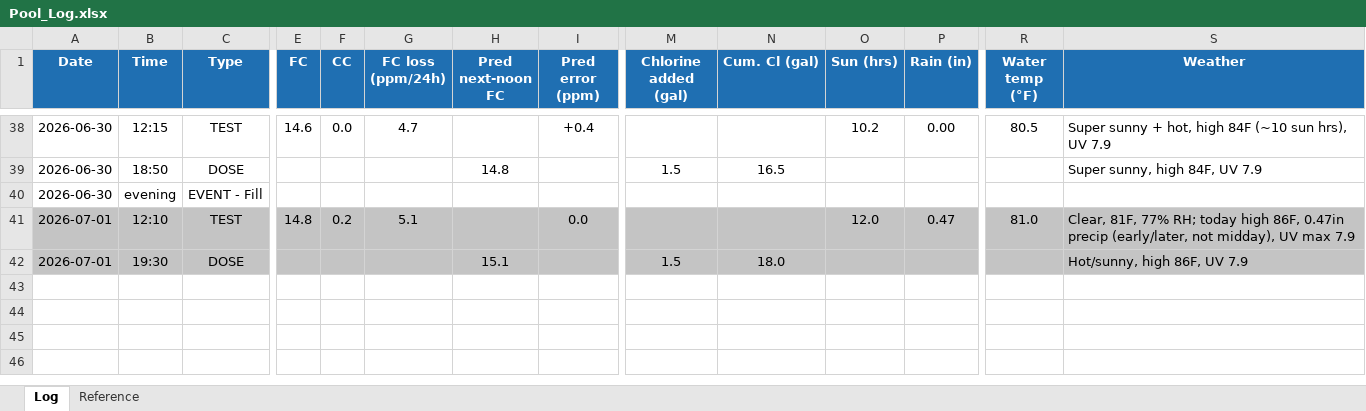
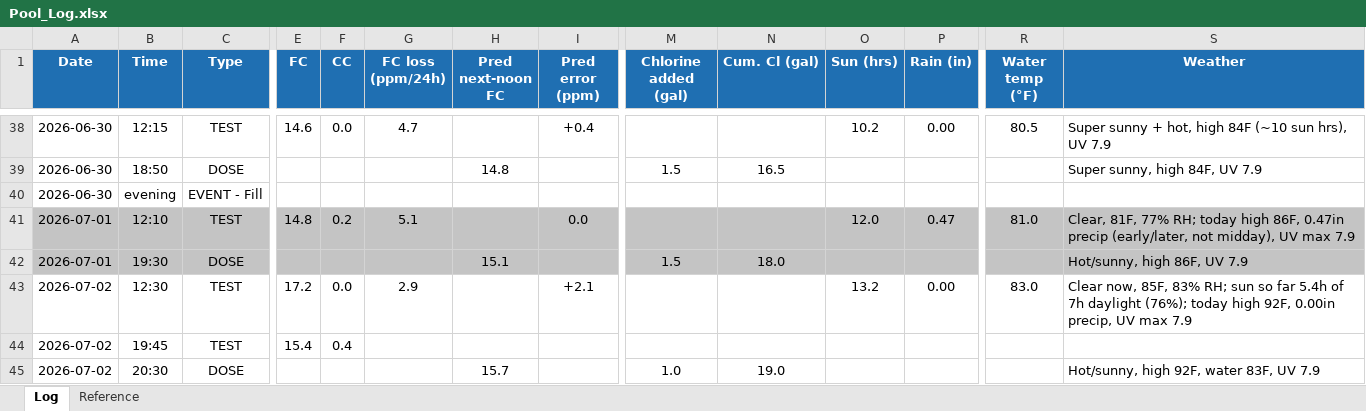
Before and after one commit to AirPengwn/pool, an Excel workbook: Pool_Log.xlsx, sheet Log, drawn as a sheet; only a part is shown, gaps mark what is left out; values as stored, in another font and other column widths than the file's, no borders; rows hold the shown columns only; the diff names each change by its address in the sheet, - before the commit and + after, or states it on an @@ line.

Commit message:
Log 2026-07-02: noon TEST 17.2, evening recheck 15.4, dose 1.0 gal; add 4 photos + skimmer ruler
Noon FC 17.2 (CC 0.0) ran +2.1 over prediction; evening recheck 15.4
(CC 0.4) confirmed the noon reading was real, not a test error. Dosed
1.0 gal at 8:30 PM, projecting ~15.7 next noon. New: graduated ruler
mounted on skimmer to start tracking water level.

```diff
--- a/Pool_Log.xlsx (sheet Log)
+++ b/Pool_Log.xlsx (sheet Log)
+row 43: 2026-07-02 | 12:30 | TEST | 17.2 | 0.0 | 2.9 |  | +2.1 |  |  | 13.2 | 0.00 | 83.0 | Clear now, 85F, 83% RH; sun so far 5.4h of 7h daylight (76%); today high 92F, 0.00in precip, UV max 7.9
+row 44: 2026-07-02 | 19:45 | TEST | 15.4 | 0.4
+row 45: 2026-07-02 | 20:30 | DOSE |  |  |  | 15.7 |  | 1.0 | 19.0 |  |  |  | Hot/sunny, high 92F, water 83F, UV 7.9
```
Also changed, not shown: 4 other files.
